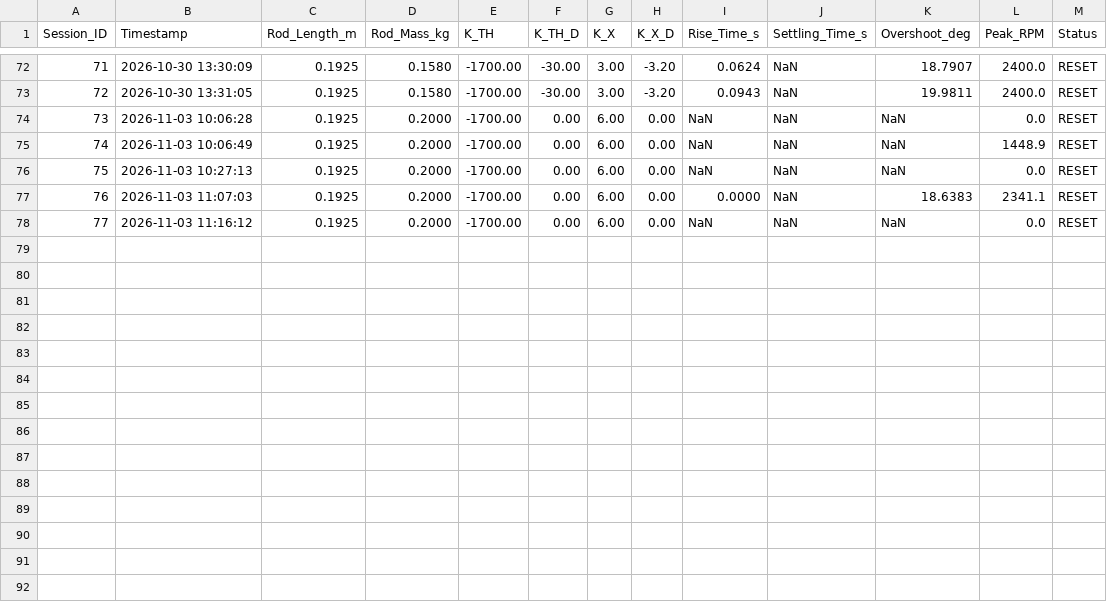
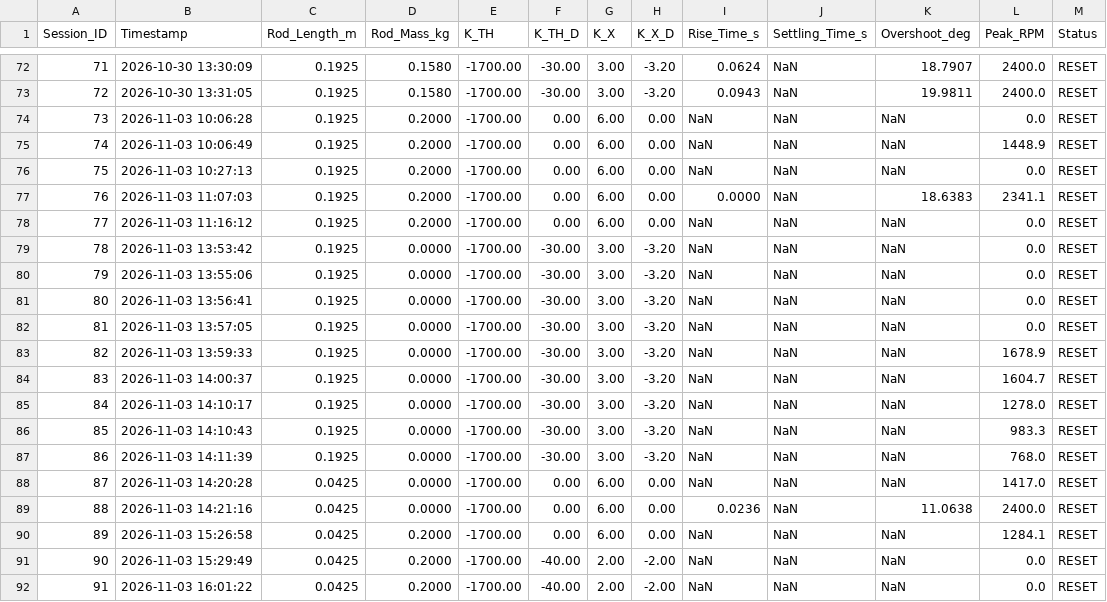
Before and after one commit to wildannurrifai2004-wq/pendulum-ugm, a CSV file: GUI Pendulum/logs/session_comparison.csv, drawn as a sheet; only a part is shown, gaps mark what is left out; the diff names each change by its address in the sheet, - before the commit and + after, or states it on an @@ line.

```diff
--- a/GUI Pendulum/logs/session_comparison.csv
+++ b/GUI Pendulum/logs/session_comparison.csv
+row 79: 78 | 2026-11-03 13:53:42 | 0.1925 | 0.0000 | -1700.00 | -30.00 | 3.00 | -3.20 | NaN | NaN | NaN | 0.0 | RESET
+row 80: 79 | 2026-11-03 13:55:06 | 0.1925 | 0.0000 | -1700.00 | -30.00 | 3.00 | -3.20 | NaN | NaN | NaN | 0.0 | RESET
+row 81: 80 | 2026-11-03 13:56:41 | 0.1925 | 0.0000 | -1700.00 | -30.00 | 3.00 | -3.20 | NaN | NaN | NaN | 0.0 | RESET
+row 82: 81 | 2026-11-03 13:57:05 | 0.1925 | 0.0000 | -1700.00 | -30.00 | 3.00 | -3.20 | NaN | NaN | NaN | 0.0 | RESET
+row 83: 82 | 2026-11-03 13:59:33 | 0.1925 | 0.0000 | -1700.00 | -30.00 | 3.00 | -3.20 | NaN | NaN | NaN | 1678.9 | RESET
+row 84: 83 | 2026-11-03 14:00:37 | 0.1925 | 0.0000 | -1700.00 | -30.00 | 3.00 | -3.20 | NaN | NaN | NaN | 1604.7 | RESET
+row 85: 84 | 2026-11-03 14:10:17 | 0.1925 | 0.0000 | -1700.00 | -30.00 | 3.00 | -3.20 | NaN | NaN | NaN | 1278.0 | RESET
+row 86: 85 | 2026-11-03 14:10:43 | 0.1925 | 0.0000 | -1700.00 | -30.00 | 3.00 | -3.20 | NaN | NaN | NaN | 983.3 | RESET
+row 87: 86 | 2026-11-03 14:11:39 | 0.1925 | 0.0000 | -1700.00 | -30.00 | 3.00 | -3.20 | NaN | NaN | NaN | 768.0 | RESET
+row 88: 87 | 2026-11-03 14:20:28 | 0.0425 | 0.0000 | -1700.00 | 0.00 | 6.00 | 0.00 | NaN | NaN | NaN | 1417.0 | RESET
+row 89: 88 | 2026-11-03 14:21:16 | 0.0425 | 0.0000 | -1700.00 | 0.00 | 6.00 | 0.00 | 0.0236 | NaN | 11.0638 | 2400.0 | RESET
+row 90: 89 | 2026-11-03 15:26:58 | 0.0425 | 0.2000 | -1700.00 | 0.00 | 6.00 | 0.00 | NaN | NaN | NaN | 1284.1 | RESET
+row 91: 90 | 2026-11-03 15:29:49 | 0.0425 | 0.2000 | -1700.00 | -40.00 | 2.00 | -2.00 | NaN | NaN | NaN | 0.0 | RESET
+row 92: 91 | 2026-11-03 16:01:22 | 0.0425 | 0.2000 | -1700.00 | -40.00 | 2.00 | -2.00 | NaN | NaN | NaN | 0.0 | RESET
```
Also changed, not shown: 7 other files.
